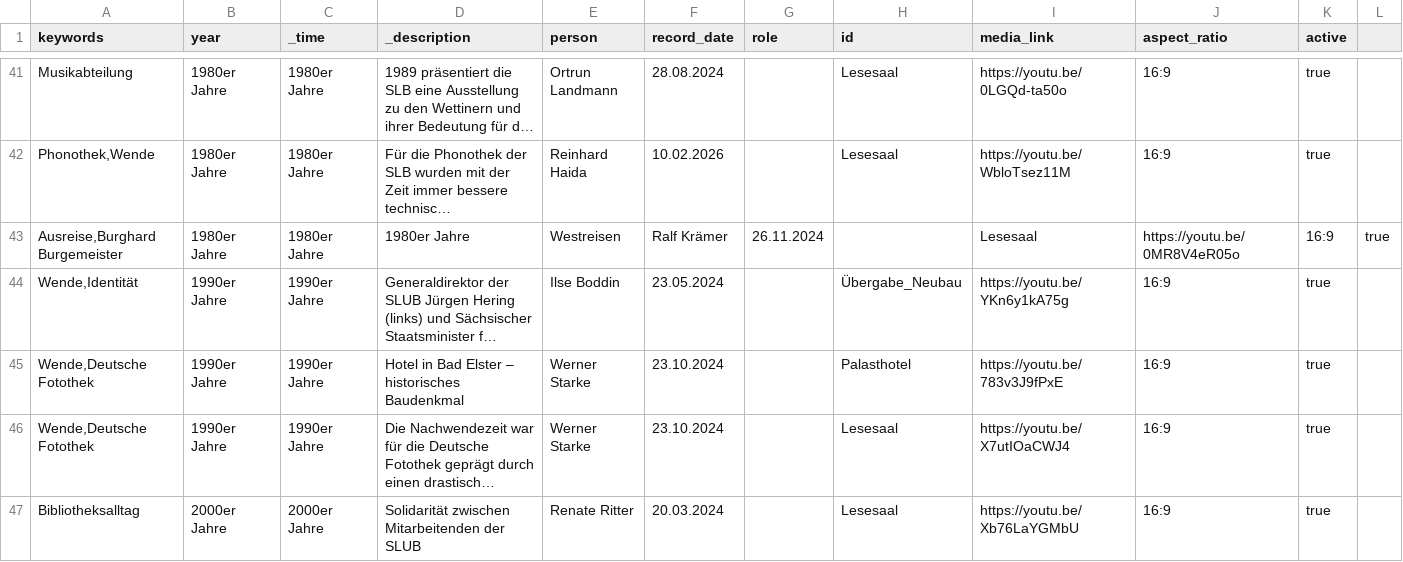
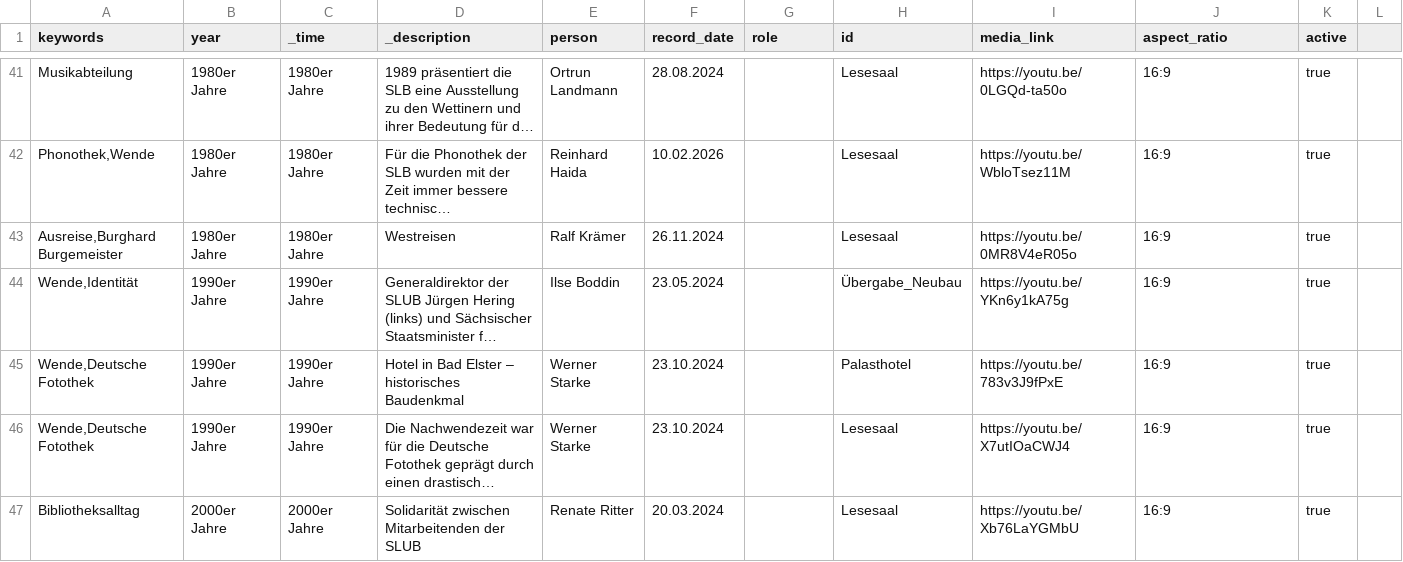
Before and after one commit to robertcornelisschuppe/Erinnerungen-an-die-SLB, a CSV file: data.csv, drawn as a sheet; only a part is shown, gaps mark what is left out; long unchanged cells end in …; removed rows and columns are numbered as before the commit, all else as after; the diff names each change by its address in the sheet, - before the commit and + after, or states it on an @@ line.

Commit message:
Update data.csv

```diff
--- a/data.csv
+++ b/data.csv
-row 43: Ausreise,Burghard Burgemeister | 1980er Jahre | 1980er Jahre | 1980er Jahre | Westreisen | Ralf Krämer | 26.11.2024 |  | Lesesaal | https://youtu.be/0MR8V4eR05o | 16:9 | true
+row 43: Ausreise,Burghard Burgemeister | 1980er Jahre | 1980er Jahre | Westreisen | Ralf Krämer | 26.11.2024 |  | Lesesaal | https://youtu.be/0MR8V4eR05o | 16:9 | true
```
